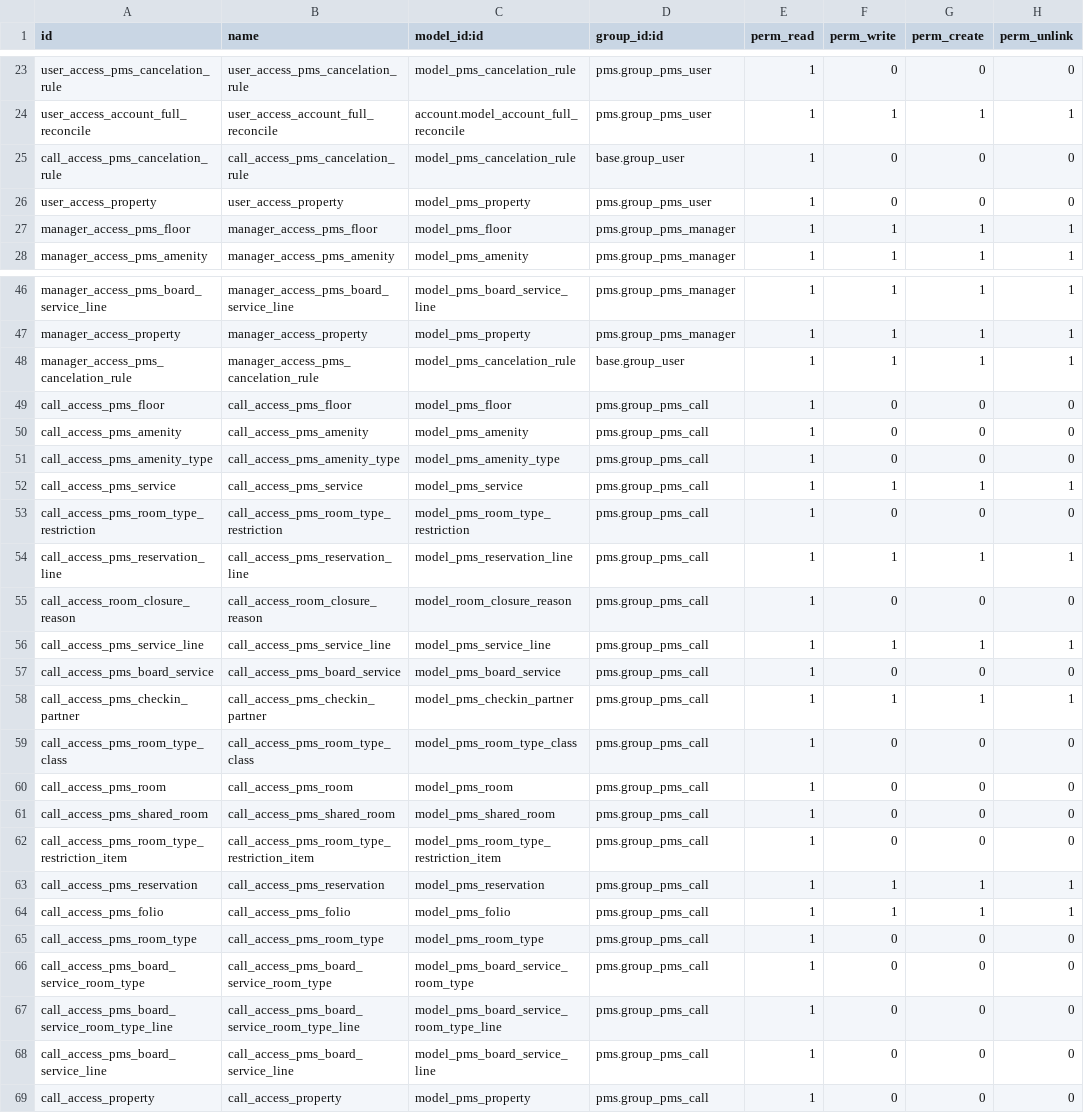
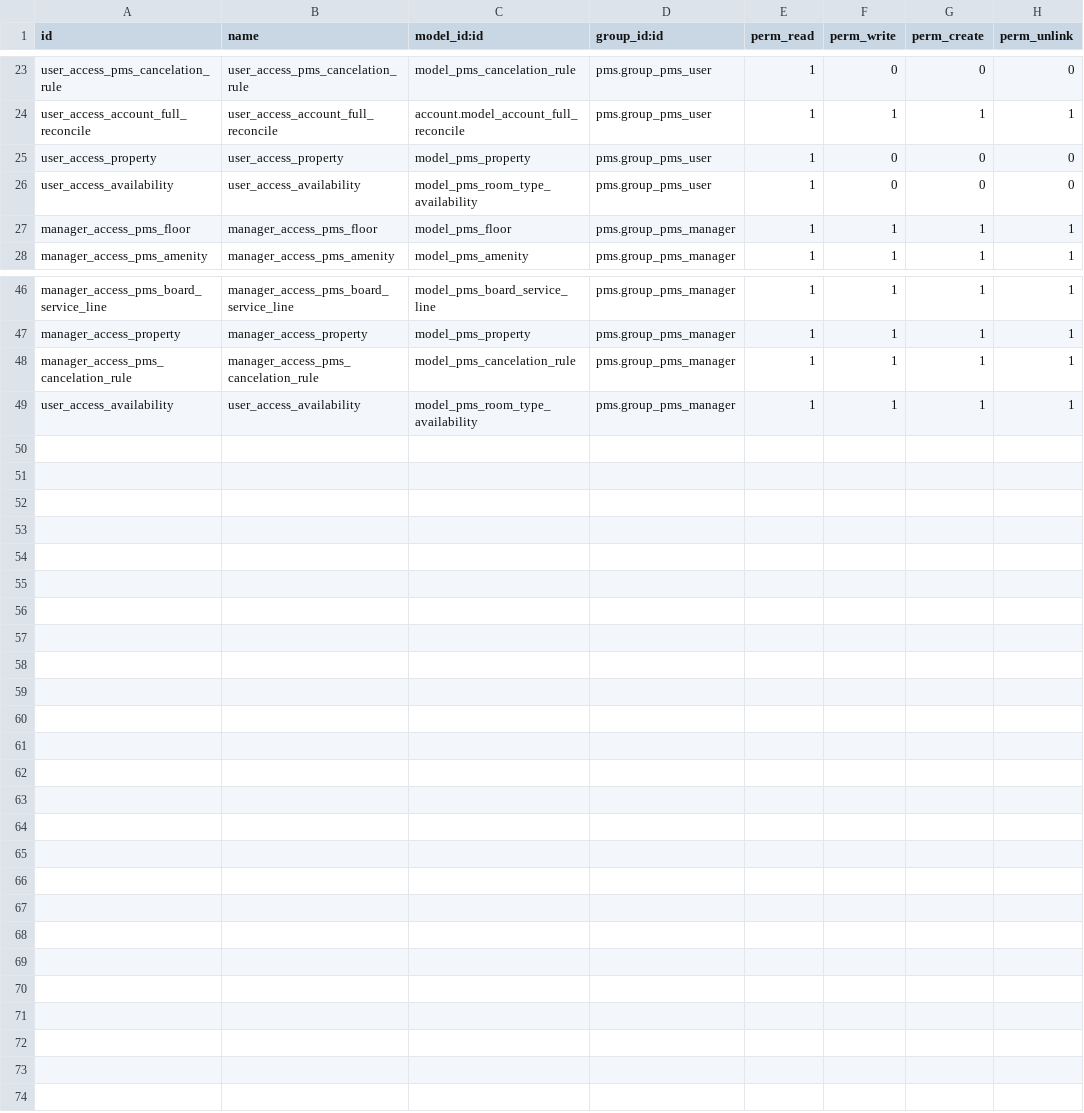
Before and after one commit to OCA/pms, a CSV file: pms/security/ir.model.access.csv, drawn as a sheet; only a part is shown, gaps mark what is left out.

Commit message:
[RFC] Goodbye split reserves, Hi room by night!

```diff
--- a/pms/security/ir.model.access.csv
+++ b/pms/security/ir.model.access.csv
@@ -24,4 +24,4 @@ user_access_pms_cancelation_rule,user_access_pms_cancelation_rule,model_pms_canc
 user_access_account_full_reconcile,user_access_account_full_reconcile,account.model_account_full_reconcile,pms.group_pms_user,1,1,1,1
-call_access_pms_cancelation_rule,call_access_pms_cancelation_rule,model_pms_cancelation_rule,base.group_user,1,0,0,0
 user_access_property,user_access_property,model_pms_property,pms.group_pms_user,1,0,0,0
+user_access_availability,user_access_availability,model_pms_room_type_availability,pms.group_pms_user,1,0,0,0
 manager_access_pms_floor,manager_access_pms_floor,model_pms_floor,pms.group_pms_manager,1,1,1,1
@@ -47,23 +47,3 @@ manager_access_pms_board_service_line,manager_access_pms_board_service_line,mode
 manager_access_property,manager_access_property,model_pms_property,pms.group_pms_manager,1,1,1,1
-manager_access_pms_cancelation_rule,manager_access_pms_cancelation_rule,model_pms_cancelation_rule,base.group_user,1,1,1,1
-call_access_pms_floor,call_access_pms_floor,model_pms_floor,pms.group_pms_call,1,0,0,0
-call_access_pms_amenity,call_access_pms_amenity,model_pms_amenity,pms.group_pms_call,1,0,0,0
-call_access_pms_amenity_type,call_access_pms_amenity_type,model_pms_amenity_type,pms.group_pms_call,1,0,0,0
-call_access_pms_service,call_access_pms_service,model_pms_service,pms.group_pms_call,1,1,1,1
-call_access_pms_room_type_restriction,call_access_pms_room_type_restriction,model_pms_room_type_restriction,pms.group_pms_call,1,0,0,0
-call_access_pms_reservation_line,call_access_pms_reservation_line,model_pms_reservation_line,pms.group_pms_call,1,1,1,1
-call_access_room_closure_reason,call_access_room_closure_reason,model_room_closure_reason,pms.group_pms_call,1,0,0,0
-call_access_pms_service_line,call_access_pms_service_line,model_pms_service_line,pms.group_pms_call,1,1,1,1
-call_access_pms_board_service,call_access_pms_board_service,model_pms_board_service,pms.group_pms_call,1,0,0,0
-call_access_pms_checkin_partner,call_access_pms_checkin_partner,model_pms_checkin_partner,pms.group_pms_call,1,1,1,1
-call_access_pms_room_type_class,call_access_pms_room_type_class,model_pms_room_type_class,pms.group_pms_call,1,0,0,0
-call_access_pms_room,call_access_pms_room,model_pms_room,pms.group_pms_call,1,0,0,0
-call_access_pms_shared_room,call_access_pms_shared_room,model_pms_shared_room,pms.group_pms_call,1,0,0,0
-call_access_pms_room_type_restriction_item,call_access_pms_room_type_restriction_item,model_pms_room_type_restriction_item,pms.group_pms_call,1,0,0,0
-call_access_pms_reservation,call_access_pms_reservation,model_pms_reservation,pms.group_pms_call,1,1,1,1
-call_access_pms_folio,call_access_pms_folio,model_pms_folio,pms.group_pms_call,1,1,1,1
-call_access_pms_room_type,call_access_pms_room_type,model_pms_room_type,pms.group_pms_call,1,0,0,0
-call_access_pms_board_service_room_type,call_access_pms_board_service_room_type,model_pms_board_service_room_type,pms.group_pms_call,1,0,0,0
-call_access_pms_board_service_room_type_line,call_access_pms_board_service_room_type_line,model_pms_board_service_room_type_line,pms.group_pms_call,1,0,0,0
-call_access_pms_board_service_line,call_access_pms_board_service_line,model_pms_board_service_line,pms.group_pms_call,1,0,0,0
-call_access_property,call_access_property,model_pms_property,pms.group_pms_call,1,0,0,0
+manager_access_pms_cancelation_rule,manager_access_pms_cancelation_rule,model_pms_cancelation_rule,pms.group_pms_manager,1,1,1,1
+user_access_availability,user_access_availability,model_pms_room_type_availability,pms.group_pms_manager,1,1,1,1
```
Also changed, not shown: 8 other files.
